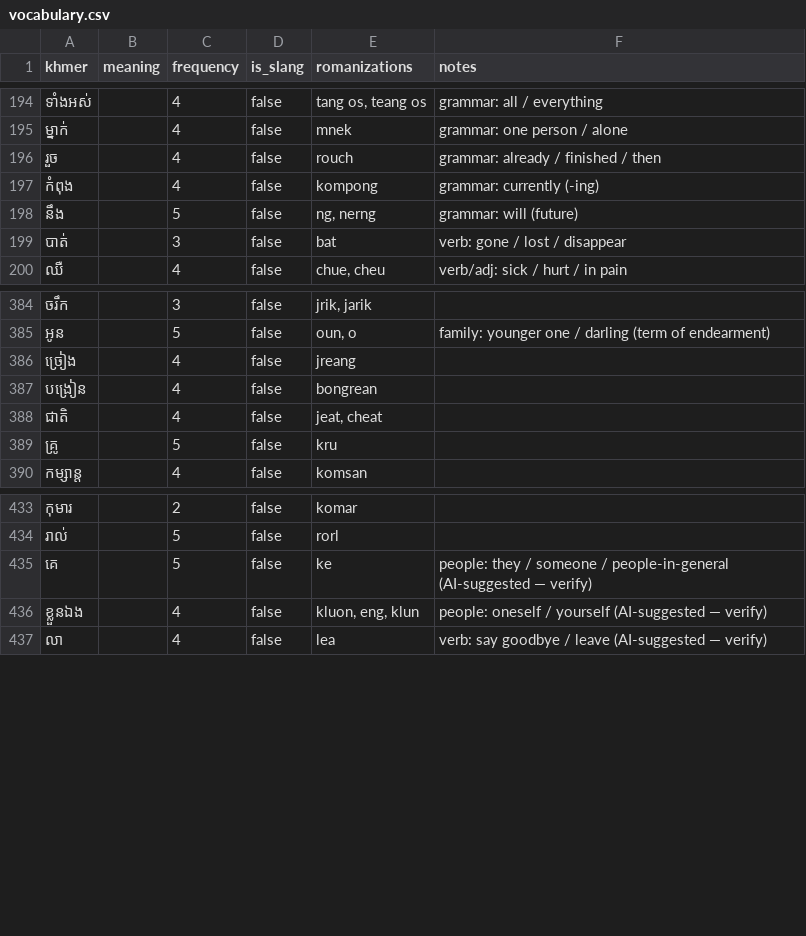
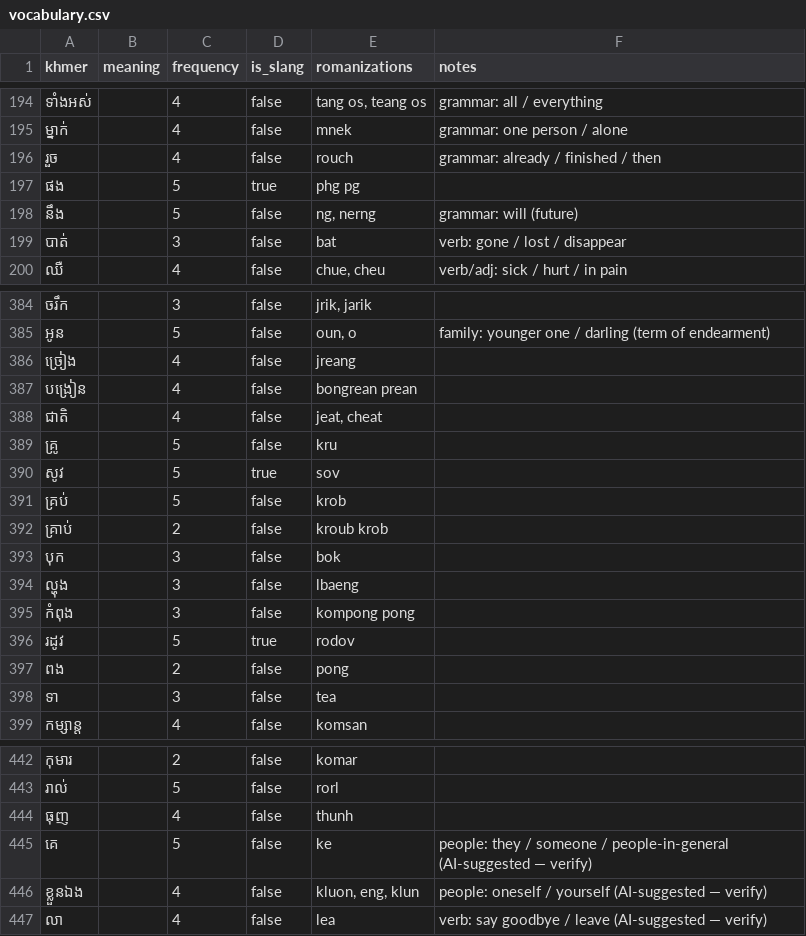
Before and after one commit to SrunLyheang/sync-khmer-engine, a CSV file: data/vocabulary.csv, drawn as a sheet; only a part is shown, gaps mark what is left out.

Commit message:
more words

```diff
--- a/data/vocabulary.csv
+++ b/data/vocabulary.csv
@@ -196,3 +196,3 @@ khmer,meaning,frequency,is_slang,romanizations,notes
 រួច,,4,false,rouch,grammar: already / finished / then
-កំពុង,,4,false,kompong,grammar: currently (-ing)
+ផង,,5,true,phg pg,
 នឹង,,5,false,"ng, nerng",grammar: will (future)
@@ -386,5 +386,14 @@ khmer,meaning,frequency,is_slang,romanizations,notes
 ច្រៀង,,4,false,jreang,
-បង្រៀន,, 4,false,bongrean,
+បង្រៀន,, 4,false,bongrean prean,
 ជាតិ,,4,false,"jeat, cheat",
 គ្រូ,,5,false,kru,
+សូវ,,5,true,sov,
+គ្រប់,,5,false, krob,
+គ្រាប់,,2,false,kroub krob,
+បុក,,3,false,bok,
+ល្ហុង,,3,false,lbaeng,
+កំពុង,,3,false,kompong pong,
+រដូវ,,5,true,rodov,
+ពង,,2,false,pong,
+ទា,,3,false,tea,
 កម្សាន្ត,,4,false,komsan,
@@ -434,2 +443,3 @@ khmer,meaning,frequency,is_slang,romanizations,notes
 រាល់,,5,false,rorl,
+ធុញ,,4,false,thunh,
 គេ,,5,false,ke,people: they / someone / people-in-general (AI-suggested — verify)
```
